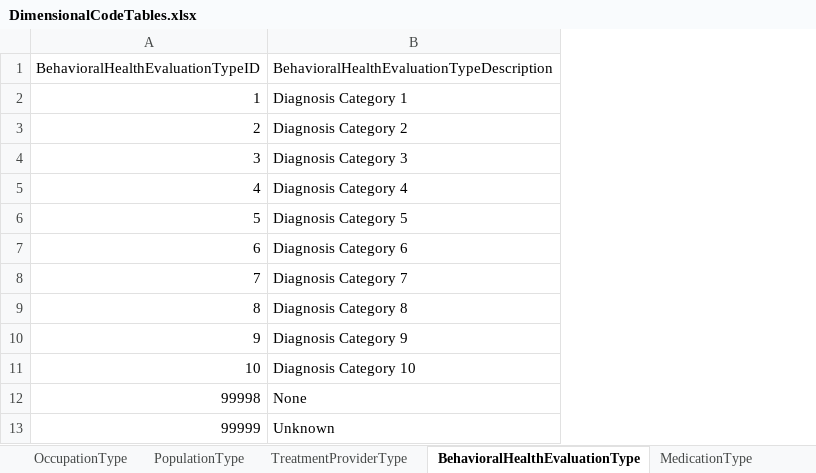
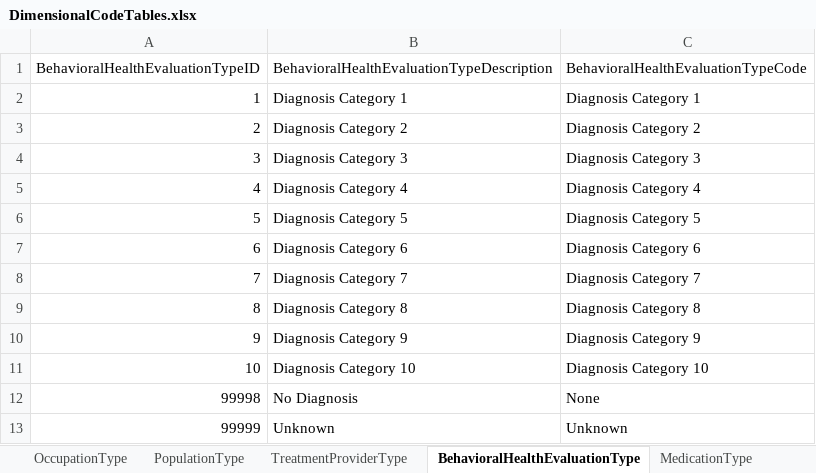
Before and after one commit to ojbc/analytics, an Excel workbook: booking-jail/r-load/OJBCJailBookingLoad/inst/raw/DimensionalCodeTables.xlsx, sheet BehavioralHealthEvaluationType, drawn as a sheet; values as stored, in another font and other column widths than the file's, no borders; the diff names each change by its address in the sheet, - before the commit and + after, or states it on an @@ line.

Commit message:
Add SMI dimension, update a few code table extra columns

```diff
--- a/booking-jail/r-load/OJBCJailBookingLoad/inst/raw/DimensionalCodeTables.xlsx (sheet BehavioralHealthEvaluationType)
+++ b/booking-jail/r-load/OJBCJailBookingLoad/inst/raw/DimensionalCodeTables.xlsx (sheet BehavioralHealthEvaluationType)
+column C, rows 1-13: BehavioralHealthEvaluationTypeCode | Diagnosis Category 1 | Diagnosis Category 2 | Diagnosis Category 3 | Diagnosis Category 4 | Diagnosis Category 5 | Diagnosis Category 6 | Diagnosis Category 7 | Diagnosis Category 8 | Diagnosis Category 9 | Diagnosis Category 10 | None | Unknown
-B12: None
+B12: No Diagnosis
```
Also changed, not shown: sheet MedicationType, 3 other files.
